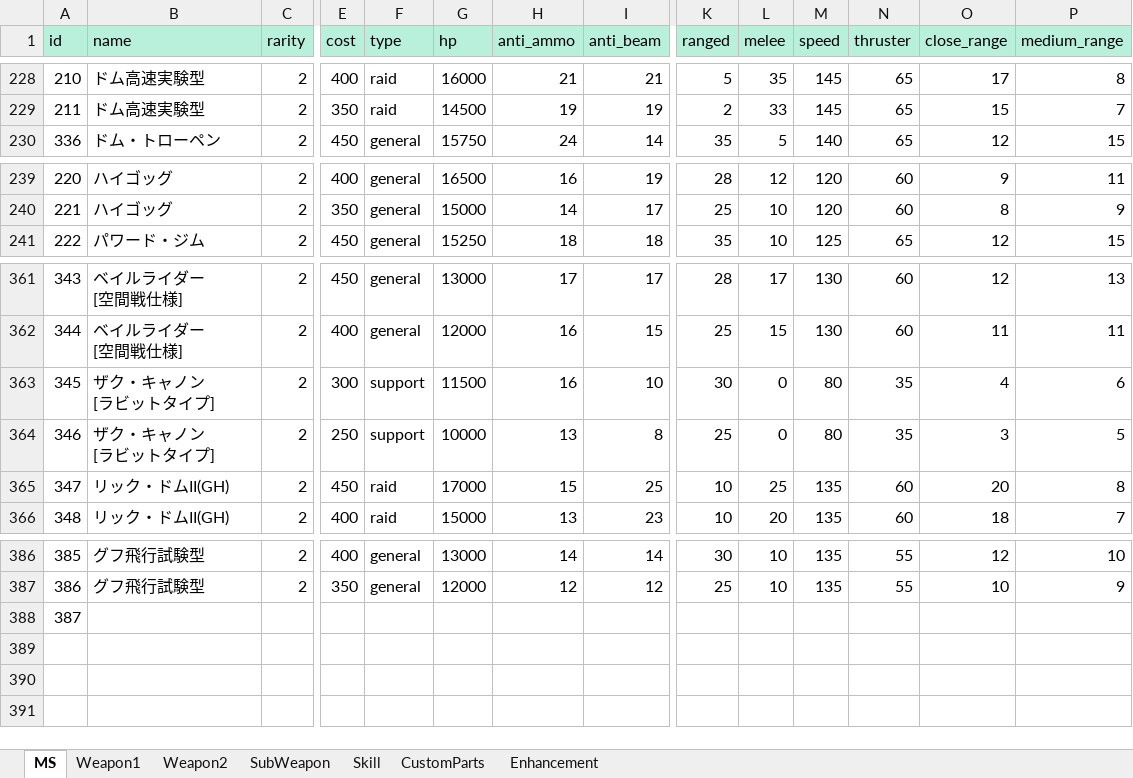
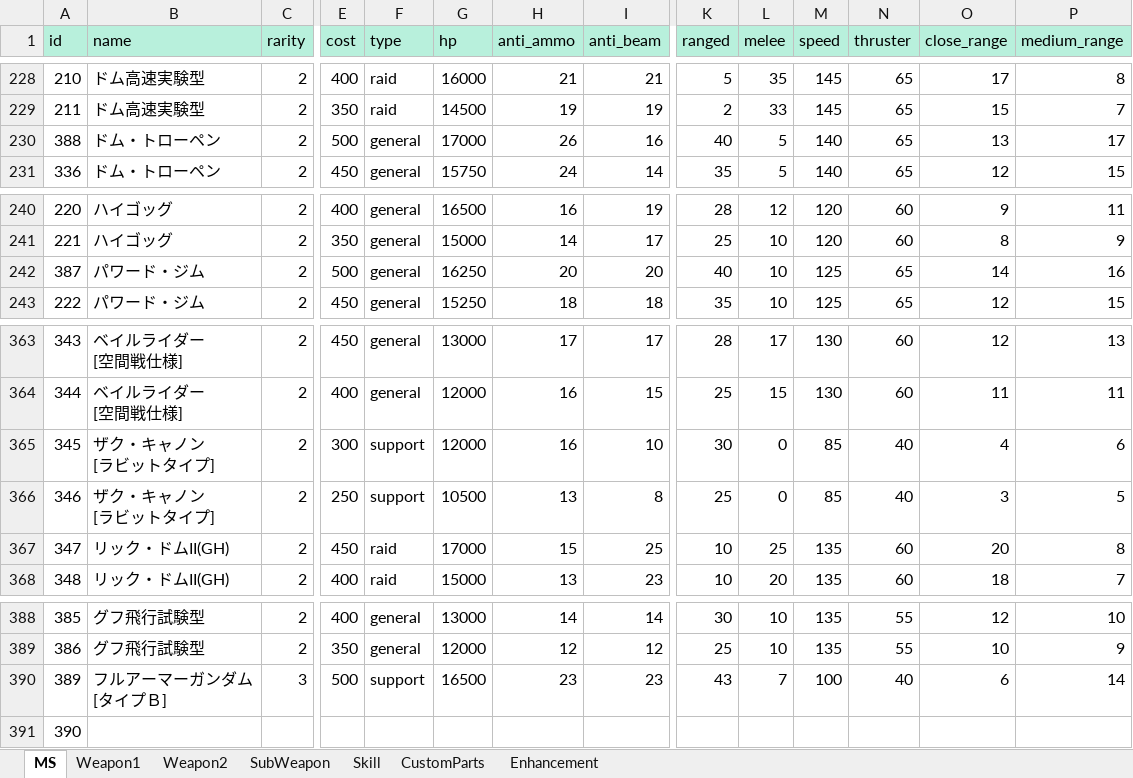
Before and after one commit to ratty27/btlop2db, an Excel workbook: data/btlop2.xlsx, sheet MS, drawn as a sheet; only a part is shown, gaps mark what is left out; values as stored, in another font and other column widths than the file's, no borders; addresses are those after the commit; rows hold the shown columns only; ↵ is a line break in a cell; the diff names each change by its address in the sheet, - before the commit and + after, or states it on an @@ line.

Commit message:
MSデータの更新です。 ・フルアーマーガンダム[タイプB]を追加しました。 ・パワードジムLv4、ドム・トローペンLv1を追加しました。 ・ザク・キャノン[ラビットタイプ]のパラメータを更新しました。

```diff
--- a/data/btlop2.xlsx (sheet MS)
+++ b/data/btlop2.xlsx (sheet MS)
+row 230: 388 | ドム・トローペン | 2 | 500 | general | 17000 | 26 | 16 | 40 | 5 | 140 | 65 | 13 | 17
+row 242: 387 | パワード・ジム | 2 | 500 | general | 16250 | 20 | 20 | 40 | 10 | 125 | 65 | 14 | 16
-G365 (hp): 11500
+G365 (hp): 12000
-M365:M366 (speed): 80
+M365:M366 (speed): 85
-N365:N366 (thruster): 35
+N365:N366 (thruster): 40
-G366 (hp): 10000
+G366 (hp): 10500
+row 390: 389 | フルアーマーガンダム ↵ [タイプＢ] | 3 | 500 | support | 16500 | 23 | 23 | 43 | 7 | 100 | 40 | 6 | 14
-A391 (id): 387
+A391 (id): 390
```
Also changed, not shown: sheet SubWeapon, sheet Weapon1, sheet Weapon2, 4 other files.
